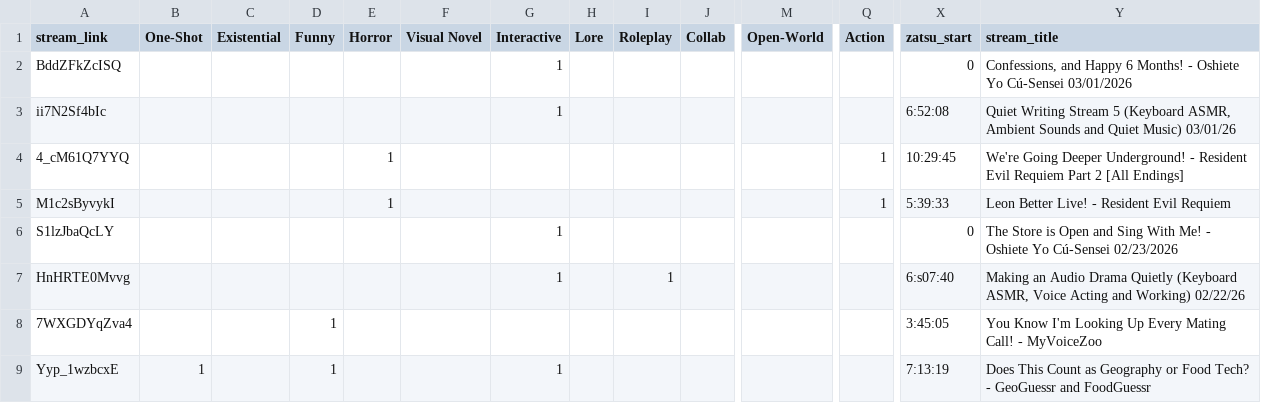
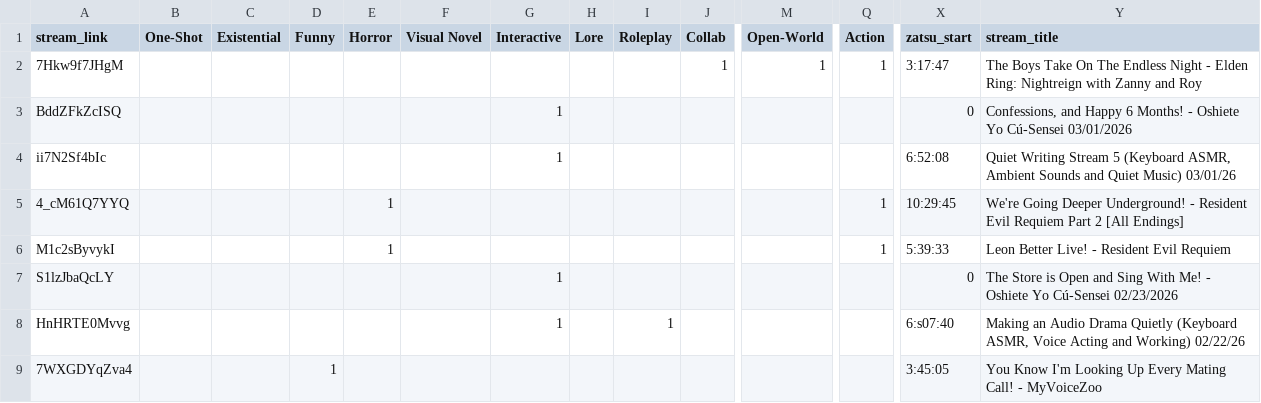
Before and after one commit to Cuudexter/cuudev, a CSV file: metadata.csv, drawn as a sheet; only a part is shown, gaps mark what is left out; the shorter side is filled out with more unchanged rows; rows hold the shown columns only; the diff names each change by its address in the sheet, - before the commit and + after, or states it on an @@ line.

Commit message:
ZanRoy Nightreign

```diff
--- a/metadata.csv
+++ b/metadata.csv
+row 2: 7Hkw9f7JHgM |  |  |  |  |  |  |  |  | 1 | 1 | 1 | 3:17:47 | The Boys Take On The Endless Night - Elden Ring: Nightreign with Zanny and Roy
```
Also changed, not shown: 2 other files.
